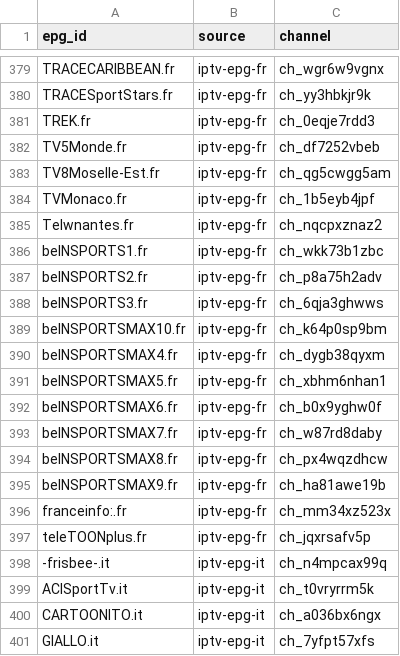
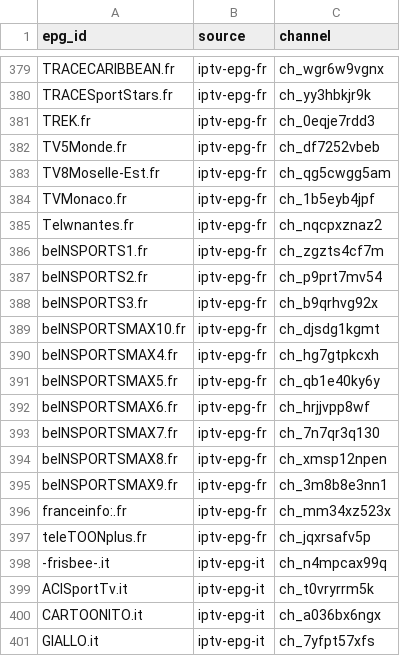
Before and after one commit to worldwide-tv-logos/database, a CSV file: data/aliases.csv, drawn as a sheet; only a part is shown, gaps mark what is left out.

Commit message:
France: channels of the French offer (beIN Sports France, Equidia, African channels, i24NEWS French) and their logos (#363)

```diff
--- a/data/aliases.csv
+++ b/data/aliases.csv
@@ -385,12 +385,12 @@ TVMonaco.fr,iptv-epg-fr,ch_1b5eyb4jpf
 Telwnantes.fr,iptv-epg-fr,ch_nqcpxznaz2
-beINSPORTS1.fr,iptv-epg-fr,ch_wkk73b1zbc
-beINSPORTS2.fr,iptv-epg-fr,ch_p8a75h2adv
-beINSPORTS3.fr,iptv-epg-fr,ch_6qja3ghwws
-beINSPORTSMAX10.fr,iptv-epg-fr,ch_k64p0sp9bm
-beINSPORTSMAX4.fr,iptv-epg-fr,ch_dygb38qyxm
-beINSPORTSMAX5.fr,iptv-epg-fr,ch_xbhm6nhan1
-beINSPORTSMAX6.fr,iptv-epg-fr,ch_b0x9yghw0f
-beINSPORTSMAX7.fr,iptv-epg-fr,ch_w87rd8daby
-beINSPORTSMAX8.fr,iptv-epg-fr,ch_px4wqzdhcw
-beINSPORTSMAX9.fr,iptv-epg-fr,ch_ha81awe19b
+beINSPORTS1.fr,iptv-epg-fr,ch_zgzts4cf7m
+beINSPORTS2.fr,iptv-epg-fr,ch_p9prt7mv54
+beINSPORTS3.fr,iptv-epg-fr,ch_b9qrhvg92x
+beINSPORTSMAX10.fr,iptv-epg-fr,ch_djsdg1kgmt
+beINSPORTSMAX4.fr,iptv-epg-fr,ch_hg7gtpkcxh
+beINSPORTSMAX5.fr,iptv-epg-fr,ch_qb1e40ky6y
+beINSPORTSMAX6.fr,iptv-epg-fr,ch_hrjjvpp8wf
+beINSPORTSMAX7.fr,iptv-epg-fr,ch_7n7qr3q130
+beINSPORTSMAX8.fr,iptv-epg-fr,ch_xmsp12npen
+beINSPORTSMAX9.fr,iptv-epg-fr,ch_3m8b8e3nn1
 franceinfo:.fr,iptv-epg-fr,ch_mm34xz523x
```
Also changed, not shown: 39 other files.
